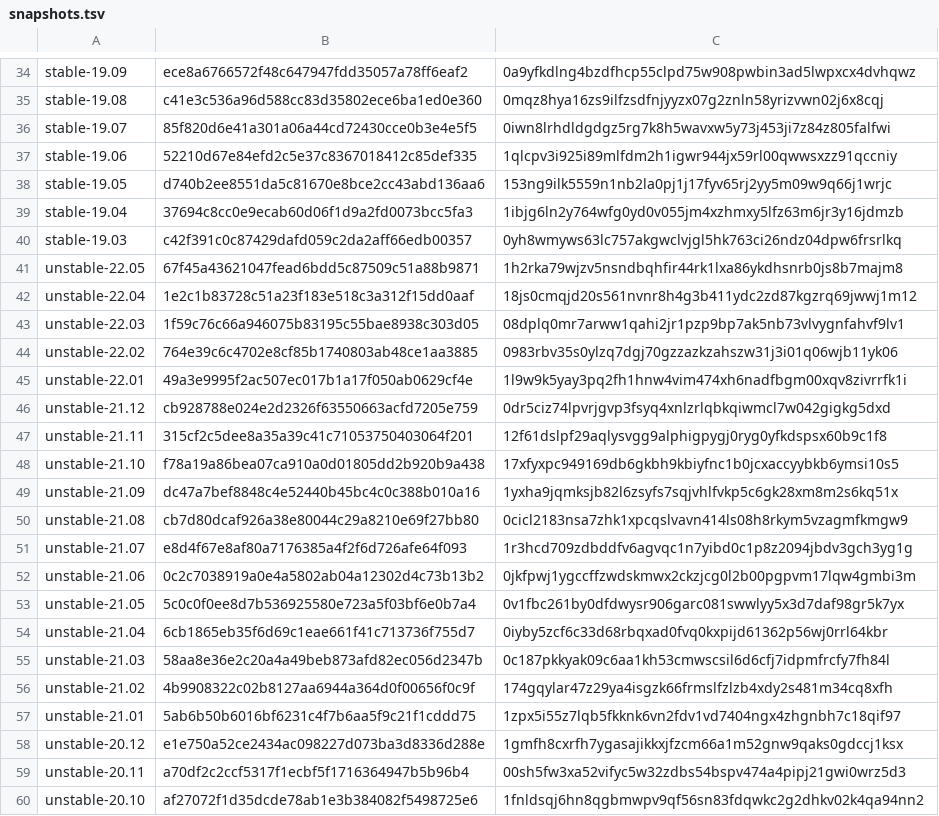
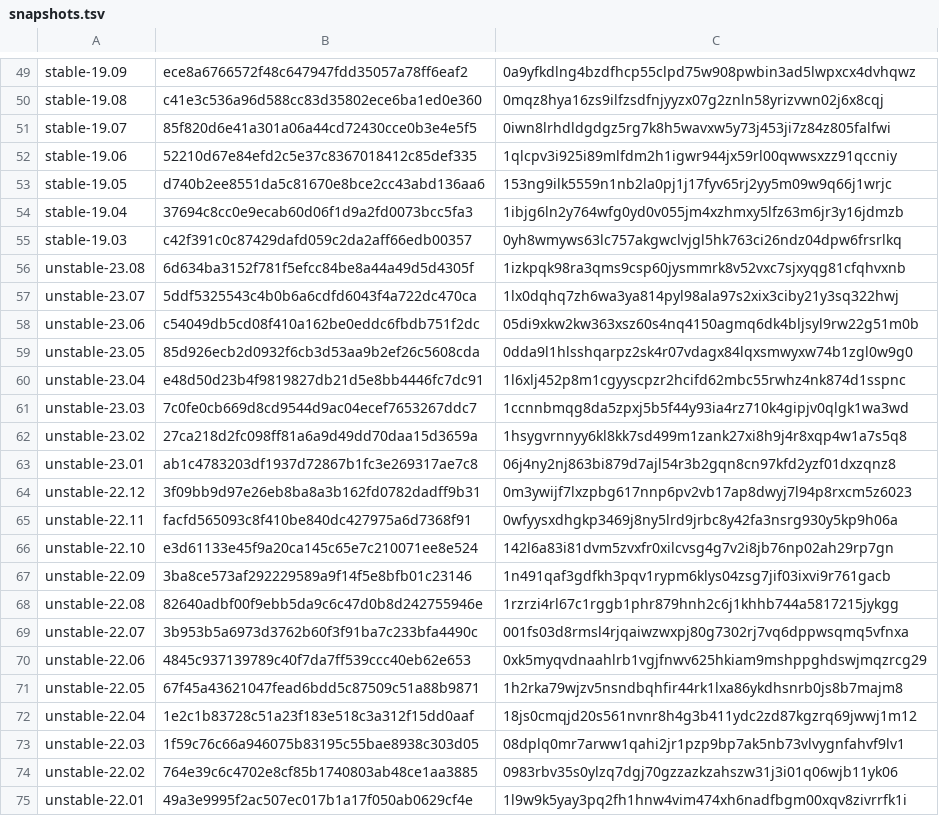
Before and after one commit to luispedro/nixml, a TSV file: nixml/data/snapshots.tsv, drawn as a sheet; only a part is shown, gaps mark what is left out; the shorter side is filled out with more unchanged rows; the diff covers the shown part only.

```diff
--- a/nixml/data/snapshots.tsv
+++ b/nixml/data/snapshots.tsv
@@ -40,2 +55,17 @@ stable-19.04	37694c8cc0e9ecab60d06f1d9a2fd0073bcc5fa3	1ibjg6ln2y764wfg0yd0v055jm
 stable-19.03	c42f391c0c87429dafd059c2da2aff66edb00357	0yh8wmyws63lc757akgwclvjgl5hk763ci26ndz04dpw6frsrlkq
+unstable-23.08	6d634ba3152f781f5efcc84be8a44a49d5d4305f	1izkpqk98ra3qms9csp60jysmmrk8v52vxc7sjxyqg81cfqhvxnb
+unstable-23.07	5ddf5325543c4b0b6a6cdfd6043f4a722dc470ca	1lx0dqhq7zh6wa3ya814pyl98ala97s2xix3ciby21y3sq322hwj
+unstable-23.06	c54049db5cd08f410a162be0eddc6fbdb751f2dc	05di9xkw2kw363xsz60s4nq4150agmq6dk4bljsyl9rw22g51m0b
+unstable-23.05	85d926ecb2d0932f6cb3d53aa9b2ef26c5608cda	0dda9l1hlsshqarpz2sk4r07vdagx84lqxsmwyxw74b1zgl0w9g0
+unstable-23.04	e48d50d23b4f9819827db21d5e8bb4446fc7dc91	1l6xlj452p8m1cgyyscpzr2hcifd62mbc55rwhz4nk874d1sspnc
+unstable-23.03	7c0fe0cb669d8cd9544d9ac04ecef7653267ddc7	1ccnnbmqg8da5zpxj5b5f44y93ia4rz710k4gipjv0qlgk1wa3wd
+unstable-23.02	27ca218d2fc098ff81a6a9d49dd70daa15d3659a	1hsygvrnnyy6kl8kk7sd499m1zank27xi8h9j4r8xqp4w1a7s5q8
+unstable-23.01	ab1c4783203df1937d72867b1fc3e269317ae7c8	06j4ny2nj863bi879d7ajl54r3b2gqn8cn97kfd2yzf01dxzqnz8
+unstable-22.12	3f09bb9d97e26eb8ba8a3b162fd0782dadff9b31	0m3ywijf7lxzpbg617nnp6pv2vb17ap8dwyj7l94p8rxcm5z6023
+unstable-22.11	facfd565093c8f410be840dc427975a6d7368f91	0wfyysxdhgkp3469j8ny5lrd9jrbc8y42fa3nsrg930y5kp9h06a
+unstable-22.10	e3d61133e45f9a20ca145c65e7c210071ee8e524	142l6a83i81dvm5zvxfr0xilcvsg4g7v2i8jb76np02ah29rp7gn
+unstable-22.09	3ba8ce573af292229589a9f14f5e8bfb01c23146	1n491qaf3gdfkh3pqv1rypm6klys04zsg7jif03ixvi9r761gacb
+unstable-22.08	82640adbf00f9ebb5da9c6c47d0b8d242755946e	1rzrzi4rl67c1rggb1phr879hnh2c6j1khhb744a5817215jykgg
+unstable-22.07	3b953b5a6973d3762b60f3f91ba7c233bfa4490c	001fs03d8rmsl4rjqaiwzwxpj80g7302rj7vq6dppwsqmq5vfnxa
+unstable-22.06	4845c937139789c40f7da7ff539ccc40eb62e653	0xk5myqvdnaahlrb1vgjfnwv625hkiam9mshppghdswjmqzrcg29
 unstable-22.05	67f45a43621047fead6bdd5c87509c51a88b9871	1h2rka79wjzv5nsndbqhfir44rk1lxa86ykdhsnrb0js8b7majm8
```
Also changed, not shown: 15 added rows elsewhere in this file, 1 other file.
